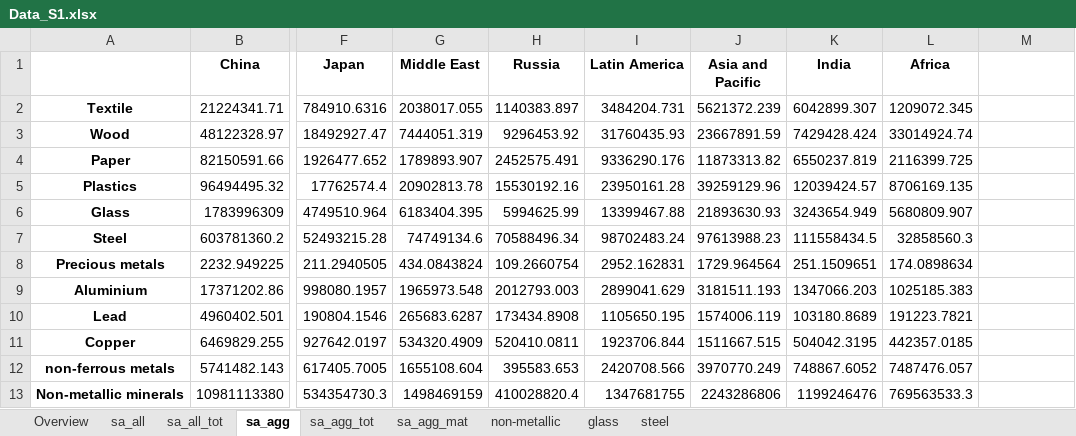
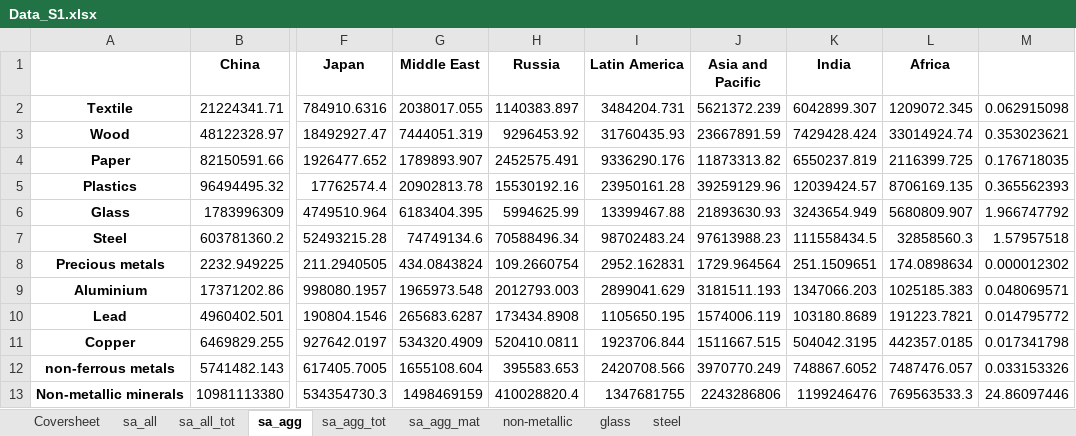
Before and after one commit to aguilarga/gds_supporting_information, an Excel workbook: Data_S1.xlsx, sheet sa_agg, drawn as a sheet; only a part is shown, gaps mark what is left out; values as stored, in another font and other column widths than the file's, no borders; the diff names each change by its address in the sheet, - before the commit and + after, or states it on an @@ line.

```diff
--- a/Data_S1.xlsx (sheet sa_agg)
+++ b/Data_S1.xlsx (sheet sa_agg)
-sheet tab: Overview
+sheet tab: Coversheet
-M2: (empty)
+M2: 0.062915098
-M3: (empty)
+M3: 0.353023621
-M4: (empty)
+M4: 0.176718035
-M5: (empty)
+M5: 0.365562393
-M6: (empty)
+M6: 1.966747792
-M7: (empty)
+M7: 1.57957518
-M8: (empty)
+M8: 0.000012302
-M9: (empty)
+M9: 0.048069571
-M10: (empty)
+M10: 0.014795772
-M11: (empty)
+M11: 0.017341798
-M12: (empty)
+M12: 0.033153326
-M13: (empty)
+M13: 24.86097446
```
Also changed, not shown: sheet sa_agg_mat, charts or pictures, Data_S2.xlsx, Data_S3.xlsx, 1 other file.
